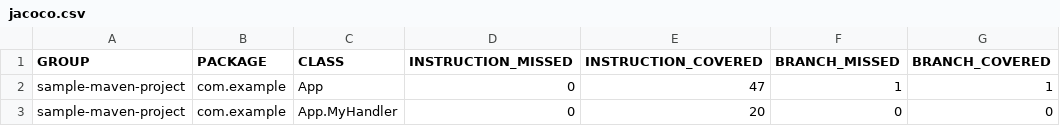
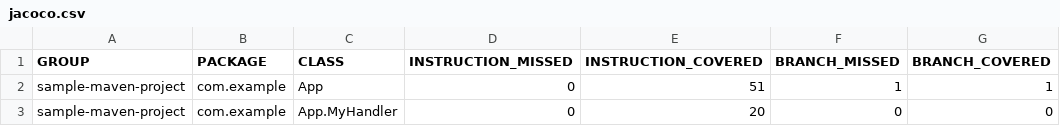
Before and after one commit to Ayoobkibrahim/maven-project, a CSV file: target/site/jacoco/jacoco.csv, drawn as a sheet; only a part is shown; the diff names each change by its address in the sheet, - before the commit and + after, or states it on an @@ line.

```diff
--- a/target/site/jacoco/jacoco.csv
+++ b/target/site/jacoco/jacoco.csv
-E2 (INSTRUCTION_COVERED): 47
+E2 (INSTRUCTION_COVERED): 51
```
Also changed, not shown: 19 other files.
